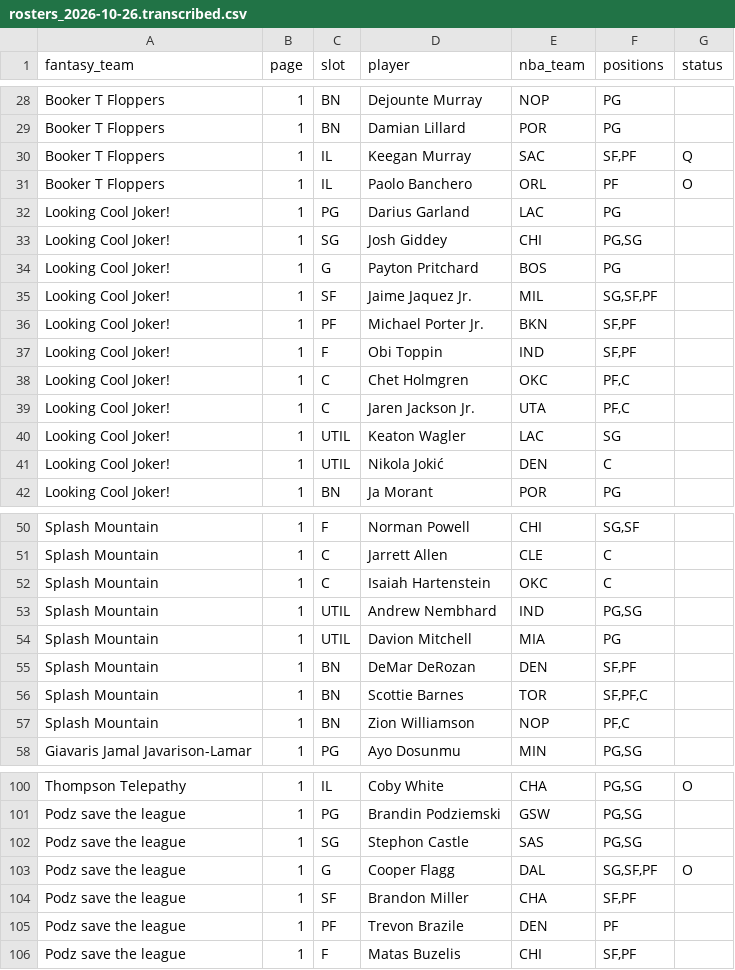
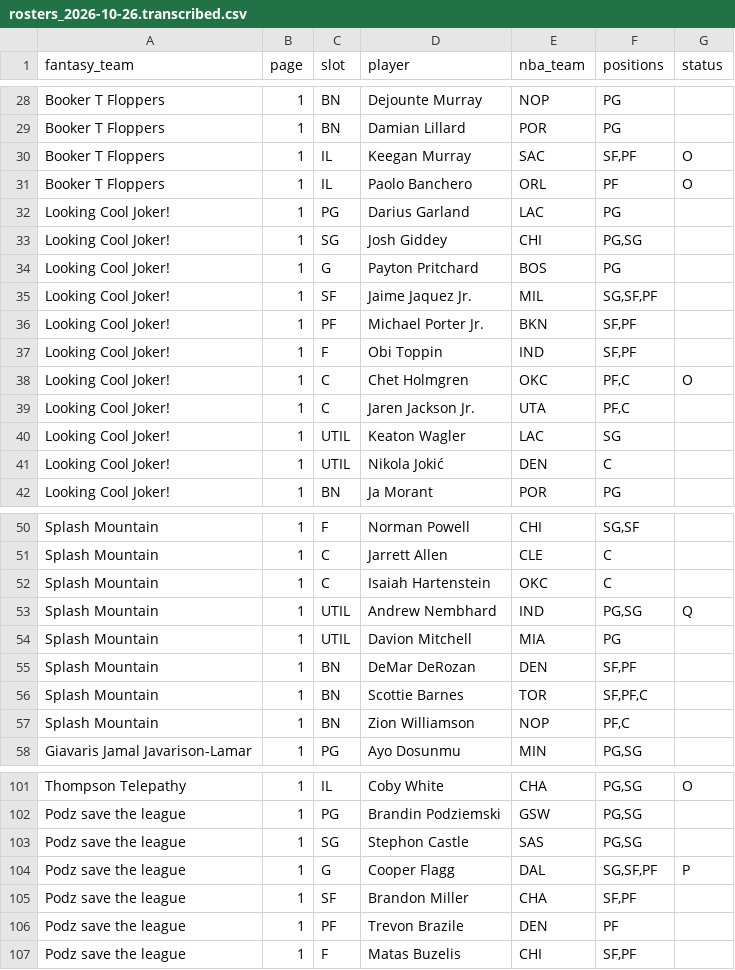
Before and after one commit to nic095layson/fantasy-basketball-2026-27, a CSV file: data/source/flaim/rosters_2026-10-26.transcribed.csv, drawn as a sheet; only a part is shown, gaps mark what is left out; the diff covers the shown part only.

```diff
--- a/data/source/flaim/rosters_2026-10-26.transcribed.csv
+++ b/data/source/flaim/rosters_2026-10-26.transcribed.csv
@@ -29,3 +29,3 @@ Booker T Floppers,1,BN,Dejounte Murray,NOP,PG,
 Booker T Floppers,1,BN,Damian Lillard,POR,PG,
-Booker T Floppers,1,IL,Keegan Murray,SAC,"SF,PF",Q
+Booker T Floppers,1,IL,Keegan Murray,SAC,"SF,PF",O
 Booker T Floppers,1,IL,Paolo Banchero,ORL,PF,O
@@ -37,3 +37,3 @@ Looking Cool Joker!,1,PF,Michael Porter Jr.,BKN,"SF,PF",
 Looking Cool Joker!,1,F,Obi Toppin,IND,"SF,PF",
-Looking Cool Joker!,1,C,Chet Holmgren,OKC,"PF,C",
+Looking Cool Joker!,1,C,Chet Holmgren,OKC,"PF,C",O
 Looking Cool Joker!,1,C,Jaren Jackson Jr.,UTA,"PF,C",
@@ -52,3 +52,3 @@ Splash Mountain,1,C,Jarrett Allen,CLE,C,
 Splash Mountain,1,C,Isaiah Hartenstein,OKC,C,
-Splash Mountain,1,UTIL,Andrew Nembhard,IND,"PG,SG",
+Splash Mountain,1,UTIL,Andrew Nembhard,IND,"PG,SG",Q
 Splash Mountain,1,UTIL,Davion Mitchell,MIA,PG,
@@ -102,3 +103,3 @@ Podz save the league,1,PG,Brandin Podziemski,GSW,"PG,SG",
 Podz save the league,1,SG,Stephon Castle,SAS,"PG,SG",
-Podz save the league,1,G,Cooper Flagg,DAL,"SG,SF,PF",O
+Podz save the league,1,G,Cooper Flagg,DAL,"SG,SF,PF",P
 Podz save the league,1,SF,Brandon Miller,CHA,"SF,PF",
```
Also changed, not shown: 5 added rows, 4 removed rows and 33 edited cells elsewhere in this file, 6 other files.
